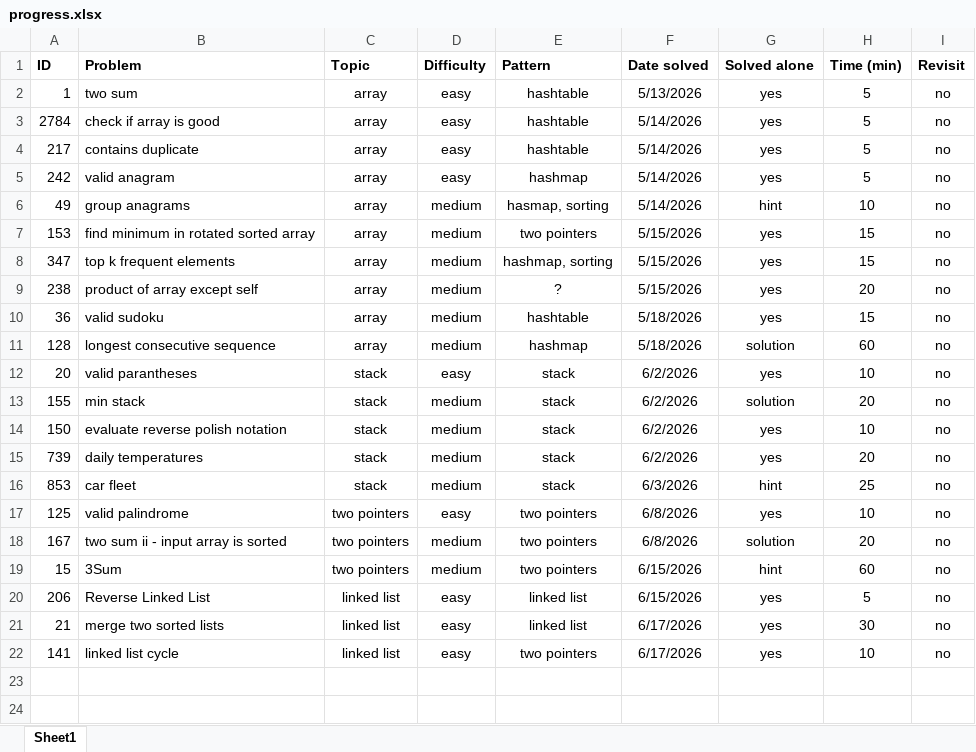
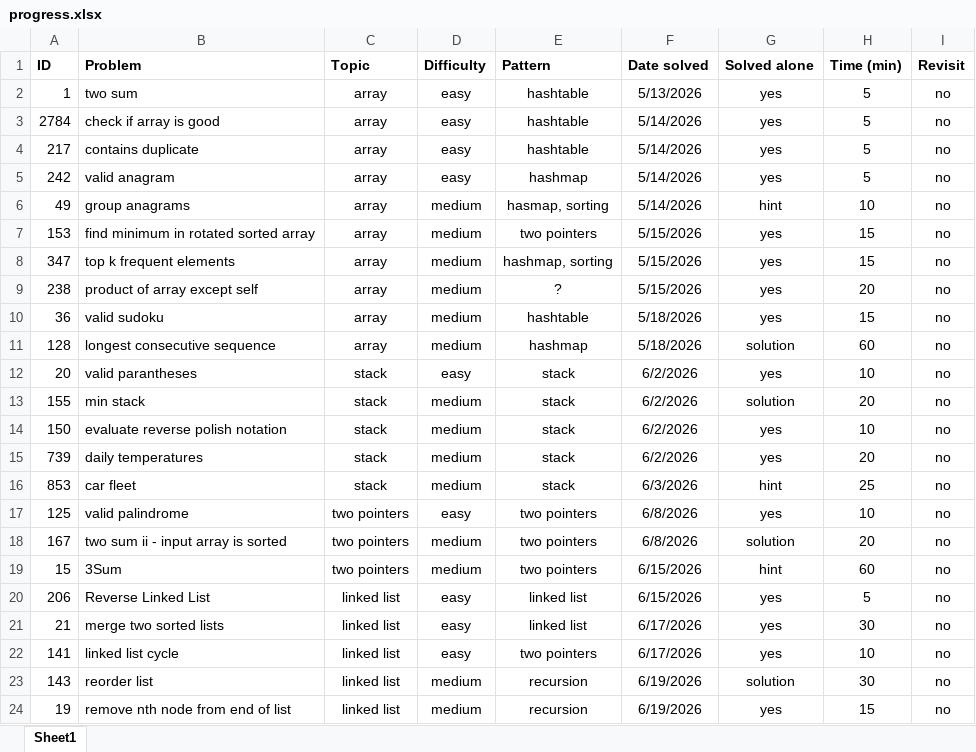
Before and after one commit to KusaTea/leetcode-solutions, an Excel workbook: progress.xlsx, sheet Sheet1, drawn as a sheet; values as stored, in another font and other column widths than the file's, no borders; table styles not drawn; the diff names each change by its address in the sheet, - before the commit and + after, or states it on an @@ line.

Commit message:
solve: 19.06.2026

```diff
--- a/progress.xlsx (sheet Sheet1)
+++ b/progress.xlsx (sheet Sheet1)
+row 23: 143 | reorder list | linked list | medium | recursion | 6/19/2026 | solution | 30 | no
+row 24: 19 | remove nth node from end of list | linked list | medium | recursion | 6/19/2026 | yes | 15 | no
```
Also changed, not shown: 6 other files.
